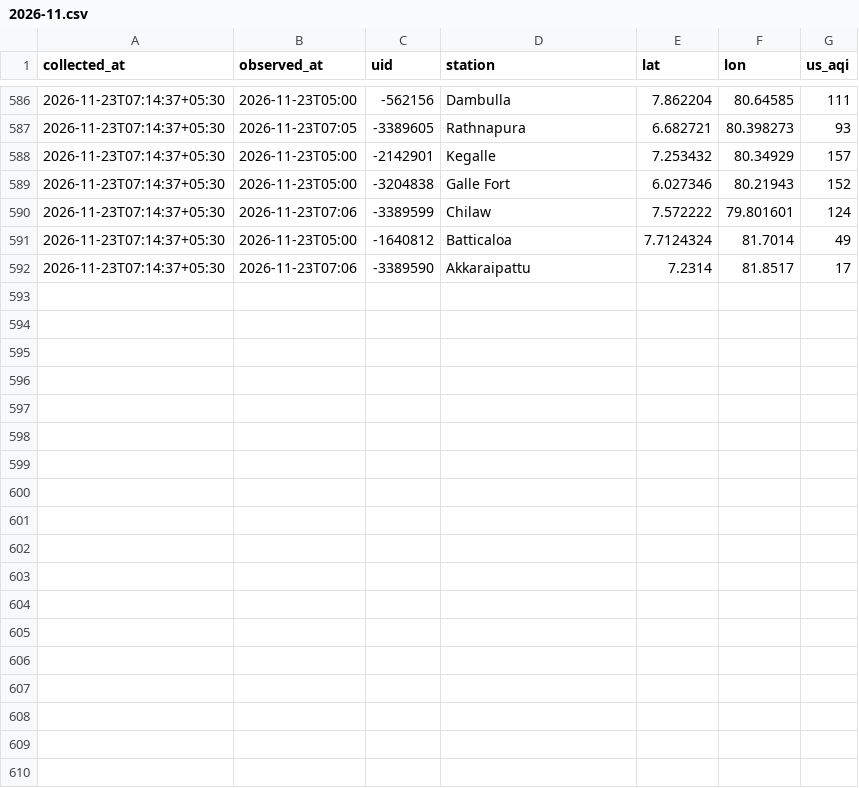
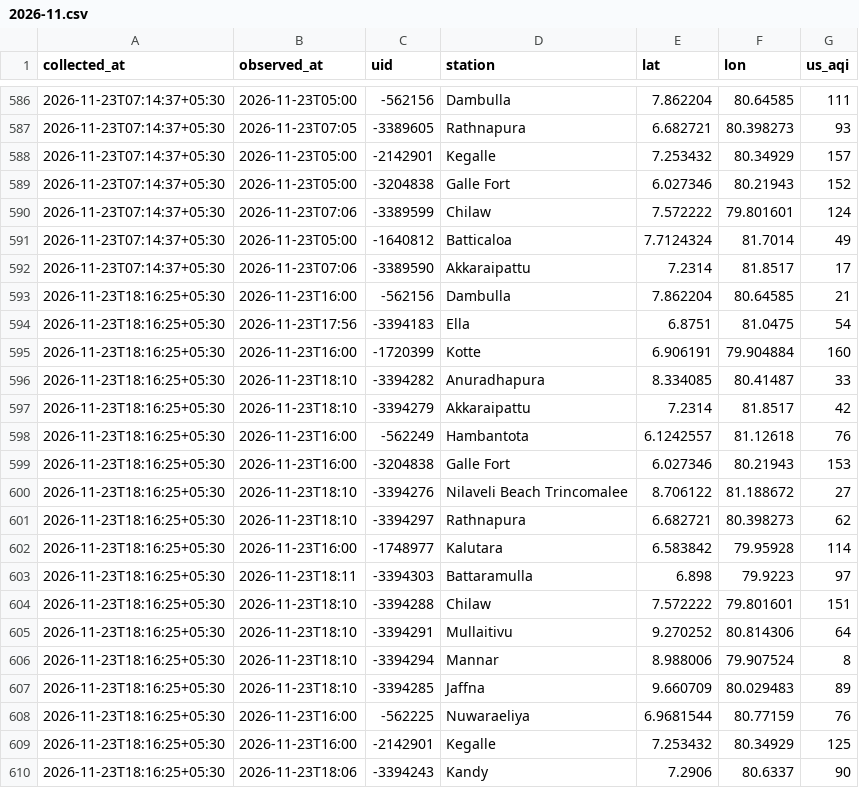
Before and after one commit to fectlk/aq-data-collector, a CSV file: data/waqi/2026-11.csv, drawn as a sheet; only a part is shown, gaps mark what is left out.

Commit message:
data: AQI update 2026-11-23 18:22 SLST

```diff
--- a/data/waqi/2026-11.csv
+++ b/data/waqi/2026-11.csv
@@ -592 +592,19 @@ collected_at,observed_at,uid,station,lat,lon,us_aqi
 2026-11-23T07:14:37+05:30,2026-11-23T07:06,-3389590,Akkaraipattu,7.2314,81.8517,17
+2026-11-23T18:16:25+05:30,2026-11-23T16:00,-562156,Dambulla,7.862204,80.64585,21
+2026-11-23T18:16:25+05:30,2026-11-23T17:56,-3394183,Ella,6.8751,81.0475,54
+2026-11-23T18:16:25+05:30,2026-11-23T16:00,-1720399,Kotte,6.906191,79.904884,160
+2026-11-23T18:16:25+05:30,2026-11-23T18:10,-3394282,Anuradhapura,8.334085,80.41487,33
+2026-11-23T18:16:25+05:30,2026-11-23T18:10,-3394279,Akkaraipattu,7.2314,81.8517,42
+2026-11-23T18:16:25+05:30,2026-11-23T16:00,-562249,Hambantota,6.1242557,81.12618,76
+2026-11-23T18:16:25+05:30,2026-11-23T16:00,-3204838,Galle Fort,6.027346,80.21943,153
+2026-11-23T18:16:25+05:30,2026-11-23T18:10,-3394276,Nilaveli Beach Trincomalee,8.706122,81.188672,27
+2026-11-23T18:16:25+05:30,2026-11-23T18:10,-3394297,Rathnapura,6.682721,80.398273,62
+2026-11-23T18:16:25+05:30,2026-11-23T16:00,-1748977,Kalutara,6.583842,79.95928,114
+2026-11-23T18:16:25+05:30,2026-11-23T18:11,-3394303,Battaramulla,6.898,79.9223,97
+2026-11-23T18:16:25+05:30,2026-11-23T18:10,-3394288,Chilaw,7.572222,79.801601,151
+2026-11-23T18:16:25+05:30,2026-11-23T18:10,-3394291,Mullaitivu,9.270252,80.814306,64
+2026-11-23T18:16:25+05:30,2026-11-23T18:10,-3394294,Mannar,8.988006,79.907524,8
+2026-11-23T18:16:25+05:30,2026-11-23T18:10,-3394285,Jaffna,9.660709,80.029483,89
+2026-11-23T18:16:25+05:30,2026-11-23T16:00,-562225,Nuwaraeliya,6.9681544,80.77159,76
+2026-11-23T18:16:25+05:30,2026-11-23T16:00,-2142901,Kegalle,7.253432,80.34929,125
+2026-11-23T18:16:25+05:30,2026-11-23T18:06,-3394243,Kandy,7.2906,80.6337,90
```
Also changed, not shown: data/2026-11.csv, data/iqair/2026-11.csv, 2 other files.
